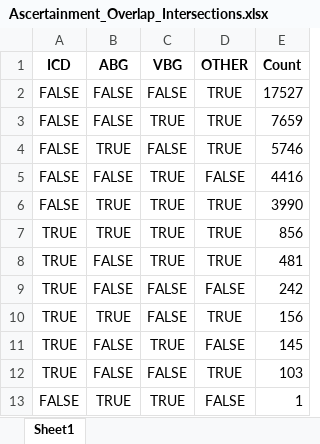
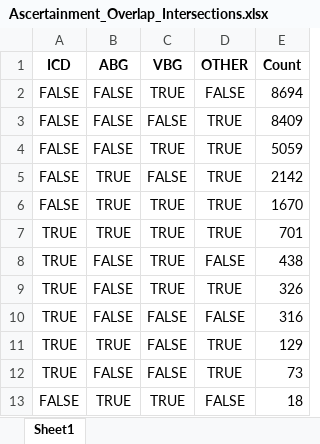
Before and after one commit to reblocke/Hypercap-CC-NLP, an Excel workbook: Ascertainment_Overlap_Intersections.xlsx, sheet Sheet1, drawn as a sheet; values as stored, in another font and other column widths than the file's, no borders; removed rows and columns are numbered as before the commit, all else as after; the diff names each change by its address in the sheet, - before the commit and + after, or states it on an @@ line.

```diff
--- a/Ascertainment_Overlap_Intersections.xlsx (sheet Sheet1)
+++ b/Ascertainment_Overlap_Intersections.xlsx (sheet Sheet1)
+row 2: FALSE | FALSE | TRUE | FALSE | 8694
-E3 (Count): 17527
+E3 (Count): 8409
-E4 (Count): 7659
+E4 (Count): 5059
-E5 (Count): 5746
+E5 (Count): 2142
-row 5: FALSE | FALSE | TRUE | FALSE | 4416
-E6 (Count): 3990
+E6 (Count): 1670
-E7 (Count): 856
+E7 (Count): 701
+row 8: TRUE | FALSE | TRUE | FALSE | 438
-E9 (Count): 481
+E9 (Count): 326
-E10 (Count): 242
+E10 (Count): 316
-E11 (Count): 156
+E11 (Count): 129
-row 11: TRUE | FALSE | TRUE | FALSE | 145
-E12 (Count): 103
+E12 (Count): 73
-E13 (Count): 1
+E13 (Count): 18
```
Also changed, not shown: ICD_Positive_Subset_Breakdown.xlsx, Symptom_Composition_Pivot_ChartReady.xlsx, 32 other files.
